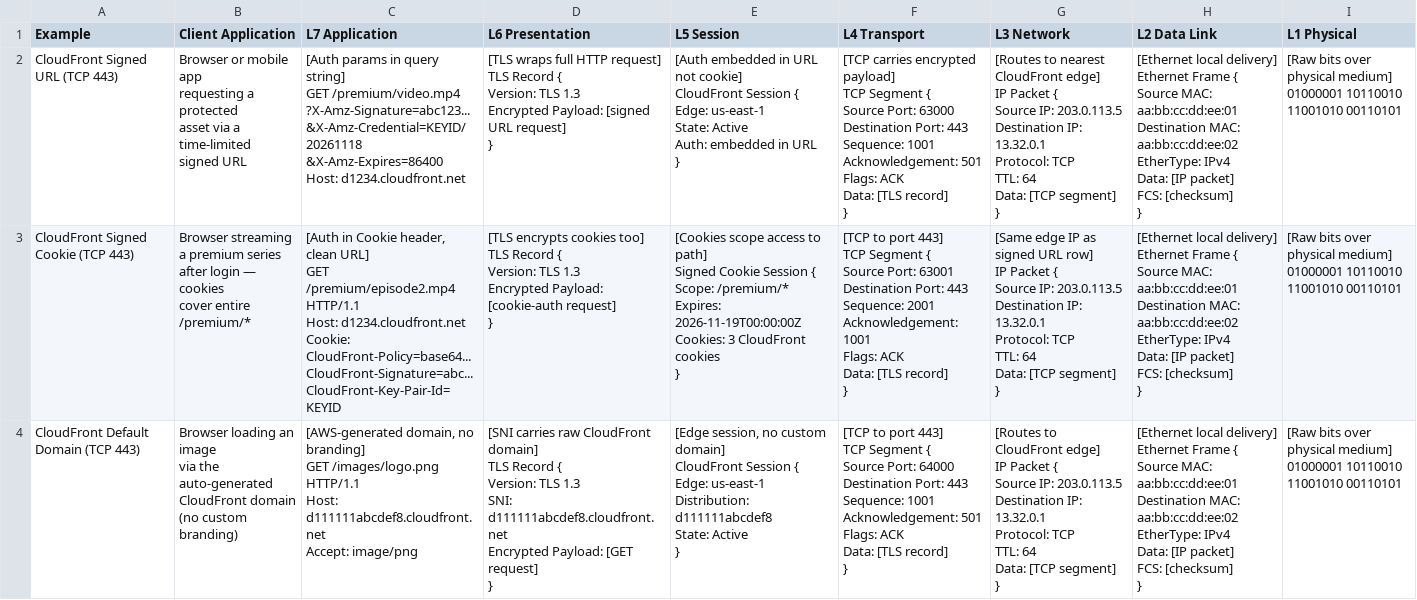
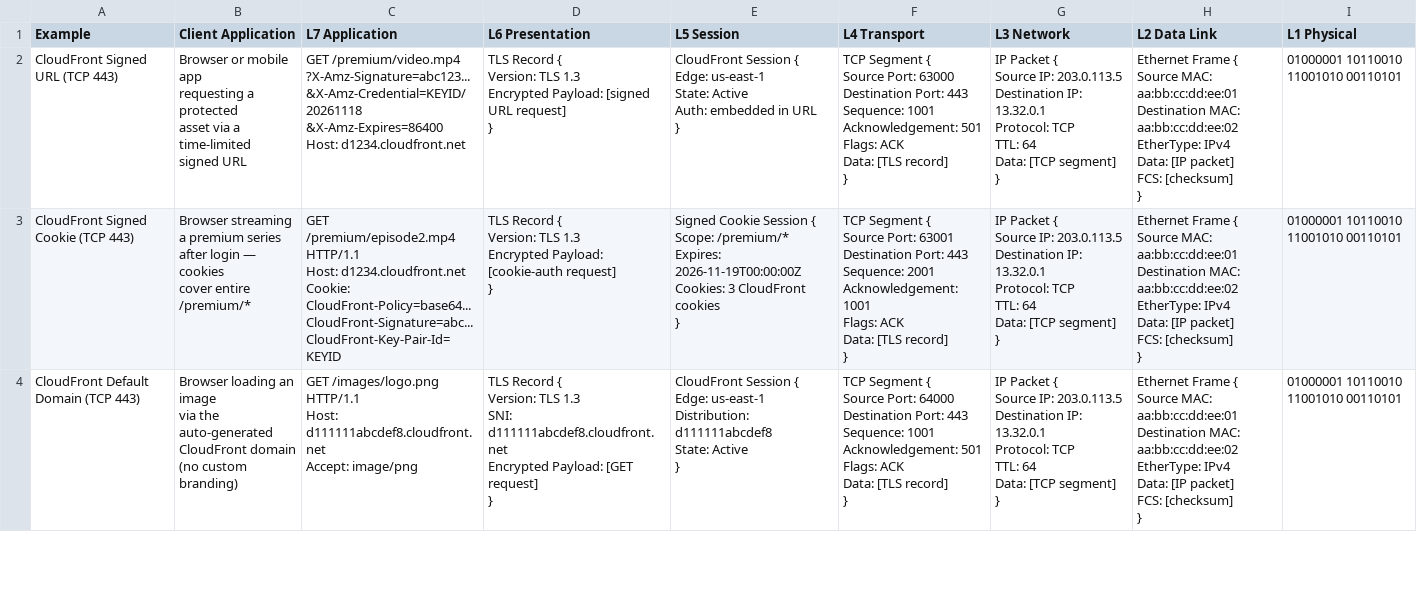
Before and after one commit to jayreck996/md-cloudquest, a CSV file: cloudquest/COULD/TABLE-2026Q4.csv, drawn as a sheet; only a part is shown; ↵ is a line break in a cell; the diff covers the shown part only; the diff names each change by its address in the sheet, - before the commit and + after, or states it on an @@ line.

```diff
--- a/cloudquest/COULD/TABLE-2026Q4.csv
+++ b/cloudquest/COULD/TABLE-2026Q4.csv
-C2 (L7 Application): [Auth params in query string] ↵ GET /premium/video.mp4…
+C2 (L7 Application): GET /premium/video.mp4…
-D2 (L6 Presentation): [TLS wraps full HTTP request] ↵ TLS Record…
+D2 (L6 Presentation): TLS Record…
-E2 (L5 Session): [Auth embedded in URL not cookie] ↵ CloudFront Session…
+E2 (L5 Session): CloudFront Session…
-F2 (L4 Transport): [TCP carries encrypted payload] ↵ TCP Segment…
+F2 (L4 Transport): TCP Segment…
-G2 (L3 Network): [Routes to nearest CloudFront edge] ↵ IP Packet…
+G2 (L3 Network): IP Packet…
-H2:H4 (L2 Data Link): [Ethernet local delivery] ↵ Ethernet Frame…
+H2:H4 (L2 Data Link): Ethernet Frame…
-I2:I4 (L1 Physical): [Raw bits over physical medium] ↵ 01000001 10110010…
+I2:I4 (L1 Physical): 01000001 10110010…
-C3 (L7 Application): [Auth in Cookie header, clean URL] ↵ GET /premium/episode2.mp4…
+C3 (L7 Application): GET /premium/episode2.mp4…
-D3 (L6 Presentation): [TLS encrypts cookies too] ↵ TLS Record…
+D3 (L6 Presentation): TLS Record…
-E3 (L5 Session): [Cookies scope access to path] ↵ Signed Cookie…
+E3 (L5 Session): Signed Cookie…
-F3 (L4 Transport): [TCP to port 443] ↵ TCP Segment…
+F3 (L4 Transport): TCP Segment…
-G3 (L3 Network): [Same edge IP as signed URL row] ↵ IP Packet…
+G3 (L3 Network): IP Packet…
-C4 (L7 Application): [AWS-generated domain, no branding] ↵ GET /images/logo.png…
+C4 (L7 Application): GET /images/logo.png…
-D4 (L6 Presentation): [SNI carries raw CloudFront domain] ↵ TLS Record…
+D4 (L6 Presentation): TLS Record…
-E4 (L5 Session): [Edge session, no custom domain] ↵ CloudFront Session…
+E4 (L5 Session): CloudFront Session…
-F4 (L4 Transport): [TCP to port 443] ↵ TCP Segment…
+F4 (L4 Transport): TCP Segment…
-G4 (L3 Network): [Routes to CloudFront edge] ↵ IP Packet…
+G4 (L3 Network): IP Packet…
```
Also changed, not shown: 35 edited cells elsewhere in this file.
